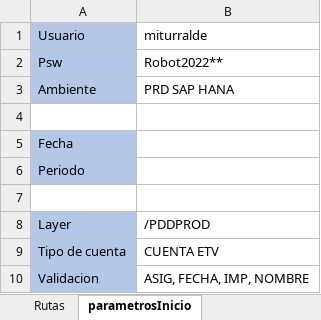
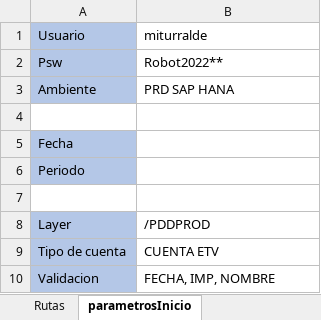
Before and after one commit to cristhiaml95/Traslado-de-tesoreria-B5, an Excel workbook: config.xlsx, sheet parametrosInicio, drawn as a sheet; values as stored, in another font and other column widths than the file's, no borders; the diff names each change by its address in the sheet, - before the commit and + after, or states it on an @@ line.

```diff
--- a/config.xlsx (sheet parametrosInicio)
+++ b/config.xlsx (sheet parametrosInicio)
-B10 (miturralde): ASIG, FECHA, IMP, NOMBRE
+B10 (miturralde): FECHA, IMP, NOMBRE
```
Also changed, not shown: BASE DE DATOS DIST.xlsx, Cuentas recaudadoras/23.12.2022/CUENTA BANCO.xlsx, 8 other files.
